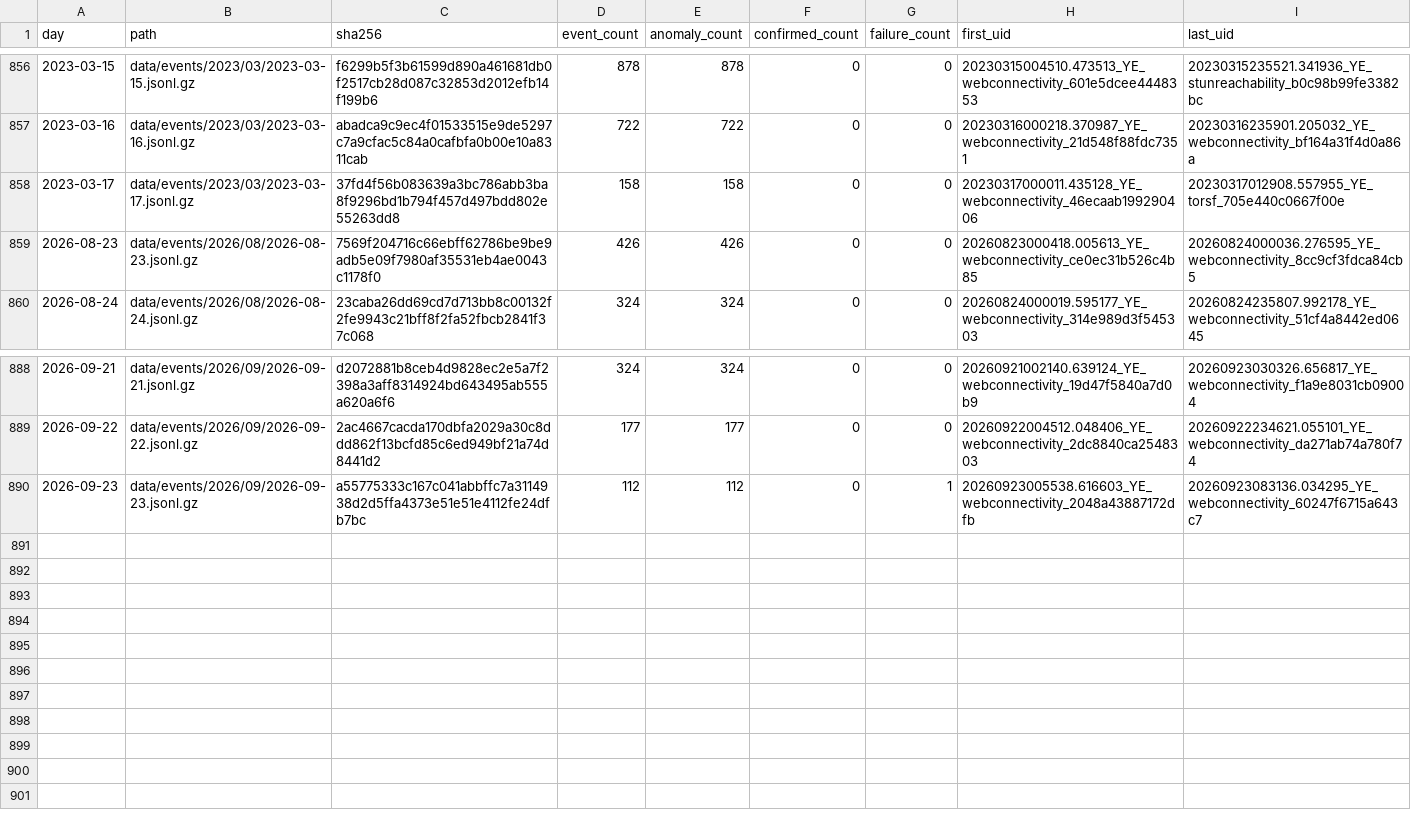
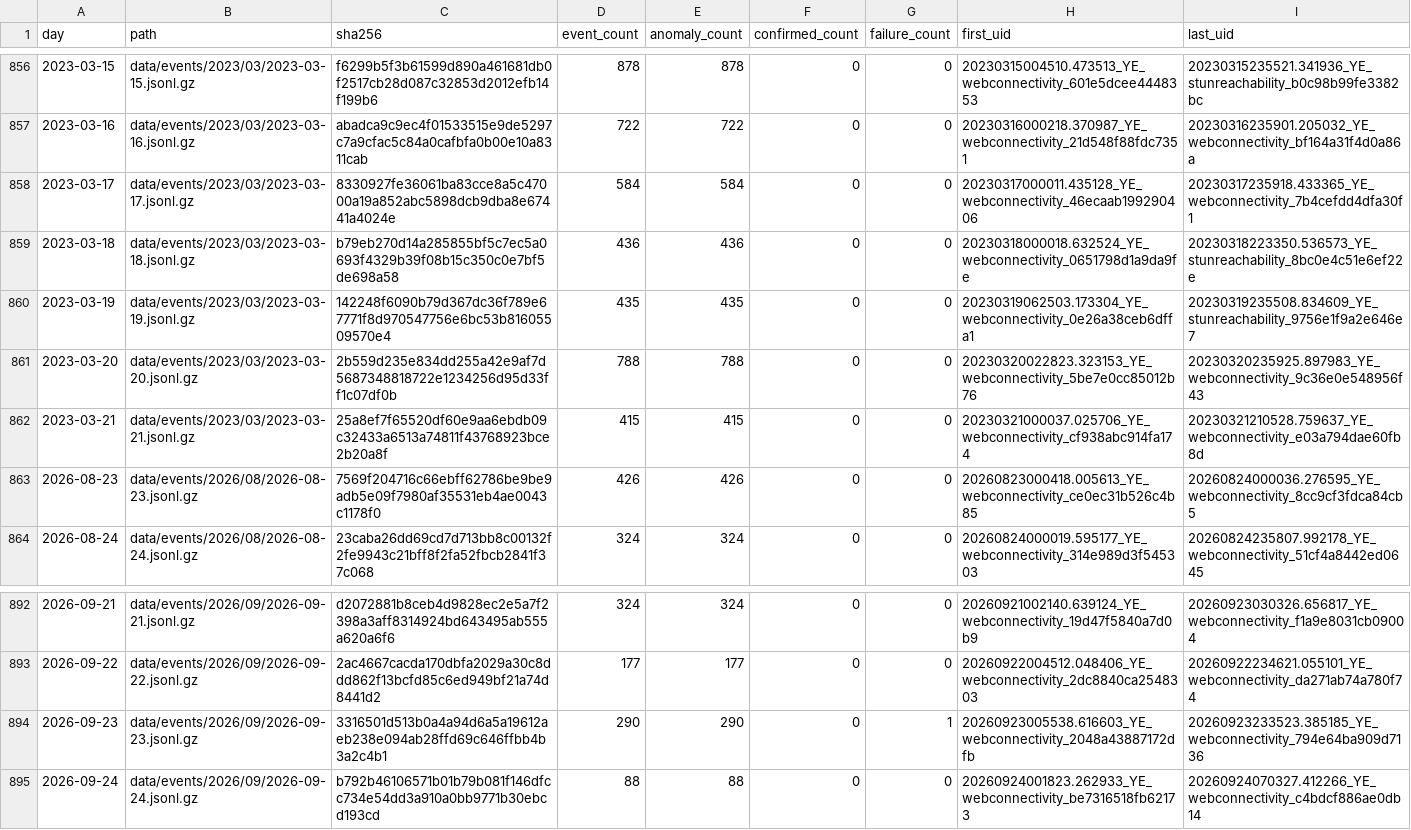
Before and after one commit to FreeTheDotYE/ye-censorship-evidence, a CSV file: data/events/index.csv, drawn as a sheet; only a part is shown, gaps mark what is left out.

Commit message:
data: update OONI evidence

```diff
--- a/data/events/index.csv
+++ b/data/events/index.csv
@@ -857,3 +857,7 @@ day,path,sha256,event_count,anomaly_count,confirmed_count,failure_count,first_ui
 2023-03-16,data/events/2023/03/2023-03-16.jsonl.gz,abadca9c9ec4f01533515e9de5297c7a9cfac5c84a0cafbfa0b00e10a8311cab,722,722,0,0,20230316000218.370987_YE_webconnectivity_21d548f88fdc7351,20230316235901.205032_YE_webconnectivity_bf164a31f4d0a86a
-2023-03-17,data/events/2023/03/2023-03-17.jsonl.gz,37fd4f56b083639a3bc786abb3ba8f9296bd1b794f457d497bdd802e55263dd8,158,158,0,0,20230317000011.435128_YE_webconnectivity_46ecaab199290406,20230317012908.557955_YE_torsf_705e440c0667f00e
+2023-03-17,data/events/2023/03/2023-03-17.jsonl.gz,8330927fe36061ba83cce8a5c47000a19a852abc5898dcb9dba8e67441a4024e,584,584,0,0,20230317000011.435128_YE_webconnectivity_46ecaab199290406,20230317235918.433365_YE_webconnectivity_7b4cefdd4dfa30f1
+2023-03-18,data/events/2023/03/2023-03-18.jsonl.gz,b79eb270d14a285855bf5c7ec5a0693f4329b39f08b15c350c0e7bf5de698a58,436,436,0,0,20230318000018.632524_YE_webconnectivity_0651798d1a9da9fe,20230318223350.536573_YE_stunreachability_8bc0e4c51e6ef22e
+2023-03-19,data/events/2023/03/2023-03-19.jsonl.gz,142248f6090b79d367dc36f789e67771f8d970547756e6bc53b81605509570e4,435,435,0,0,20230319062503.173304_YE_webconnectivity_0e26a38ceb6dffa1,20230319235508.834609_YE_stunreachability_9756e1f9a2e646e7
+2023-03-20,data/events/2023/03/2023-03-20.jsonl.gz,2b559d235e834dd255a42e9af7d5687348818722e1234256d95d33ff1c07df0b,788,788,0,0,20230320022823.323153_YE_webconnectivity_5be7e0cc85012b76,20230320235925.897983_YE_webconnectivity_9c36e0e548956f43
+2023-03-21,data/events/2023/03/2023-03-21.jsonl.gz,25a8ef7f65520df60e9aa6ebdb09c32433a6513a74811f43768923bce2b20a8f,415,415,0,0,20230321000037.025706_YE_webconnectivity_cf938abc914fa174,20230321210528.759637_YE_webconnectivity_e03a794dae60fb8d
 2026-08-23,data/events/2026/08/2026-08-23.jsonl.gz,7569f204716c66ebff62786be9be9adb5e09f7980af35531eb4ae0043c1178f0,426,426,0,0,20260823000418.005613_YE_webconnectivity_ce0ec31b526c4b85,20260824000036.276595_YE_webconnectivity_8cc9cf3fdca84cb5
@@ -889,2 +893,3 @@ day,path,sha256,event_count,anomaly_count,confirmed_count,failure_count,first_ui
 2026-09-22,data/events/2026/09/2026-09-22.jsonl.gz,2ac4667cacda170dbfa2029a30c8ddd862f13bcfd85c6ed949bf21a74d8441d2,177,177,0,0,20260922004512.048406_YE_webconnectivity_2dc8840ca2548303,20260922234621.055101_YE_webconnectivity_da271ab74a780f74
-2026-09-23,data/events/2026/09/2026-09-23.jsonl.gz,a55775333c167c041abbffc7a3114938d2d5ffa4373e51e51e4112fe24dfb7bc,112,112,0,1,20260923005538.616603_YE_webconnectivity_2048a43887172dfb,20260923083136.034295_YE_webconnectivity_60247f6715a643c7
+2026-09-23,data/events/2026/09/2026-09-23.jsonl.gz,3316501d513b0a4a94d6a5a19612aeb238e094ab28ffd69c646ffbb4b3a2c4b1,290,290,0,1,20260923005538.616603_YE_webconnectivity_2048a43887172dfb,20260923233523.385185_YE_webconnectivity_794e64ba909d7136
+2026-09-24,data/events/2026/09/2026-09-24.jsonl.gz,b792b46106571b01b79b081f146dfcc734e54dd3a910a0bb9771b30ebcd193cd,88,88,0,0,20260924001823.262933_YE_webconnectivity_be7316518fb62173,20260924070327.412266_YE_webconnectivity_c4bdcf886ae0db14
```
Also changed, not shown: data/aggregates/daily_by_network.csv, data/aggregates/daily_by_test.csv, 10 other files.
